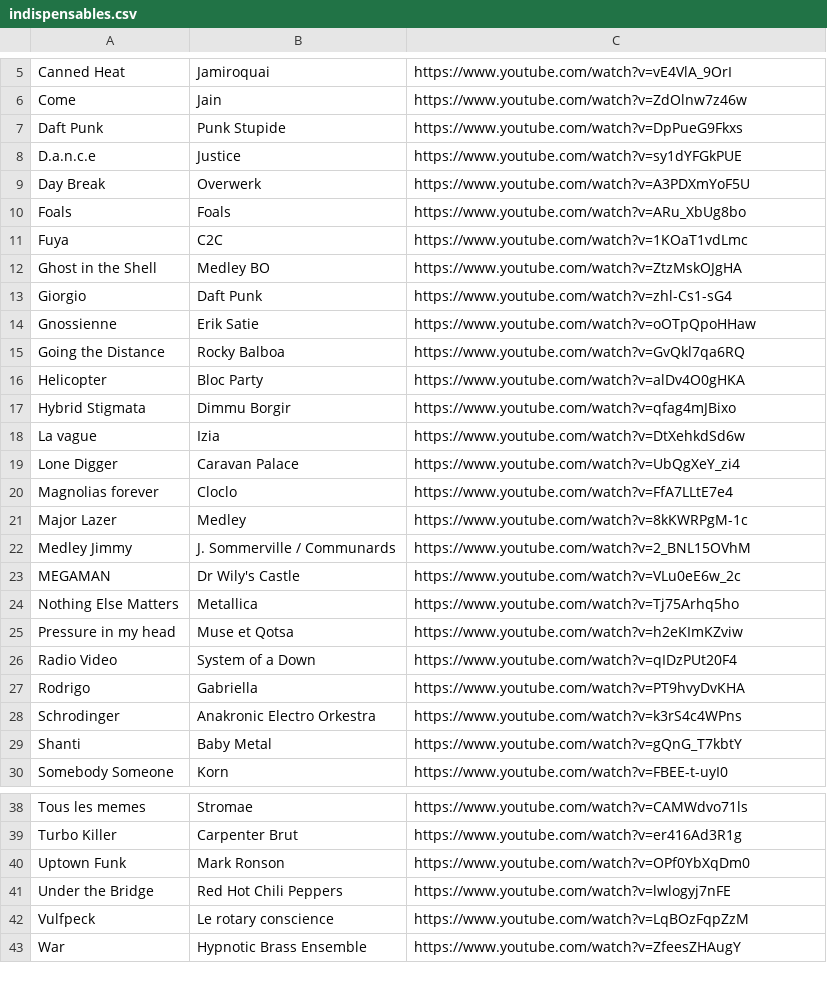
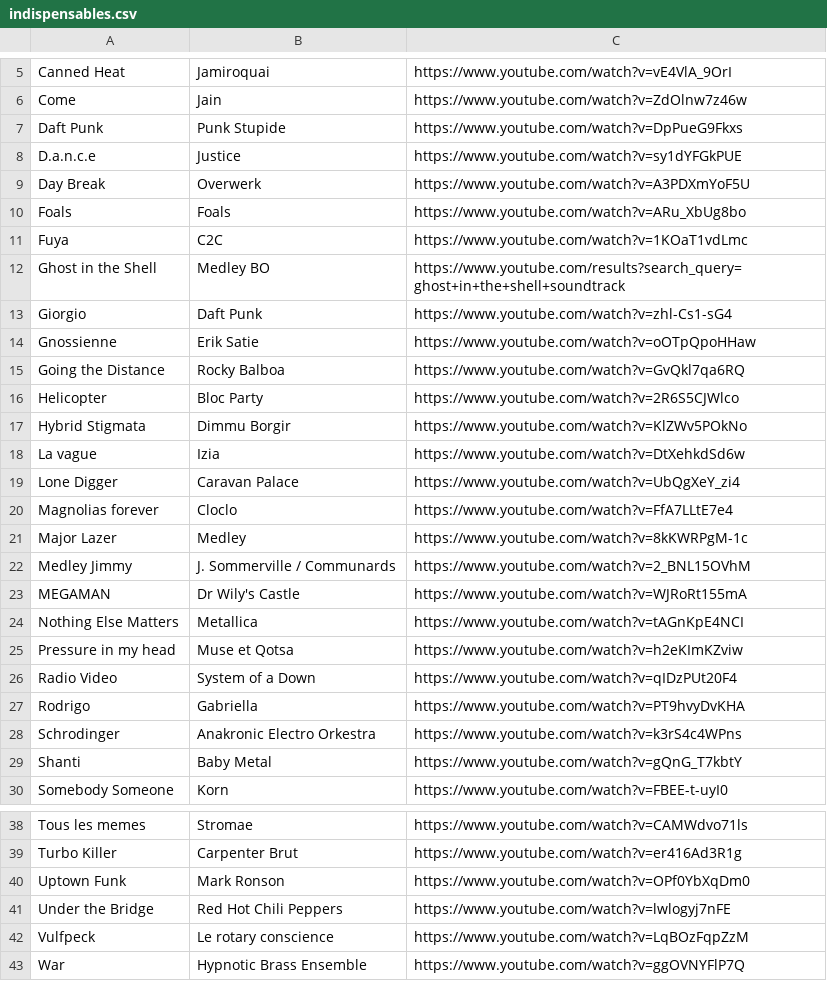
Before and after one commit to krapolyon/website, a CSV file: Partoches/indispensables.csv, drawn as a sheet; only a part is shown, gaps mark what is left out.

Commit message:
Mise à jour liens youtube

```diff
--- a/Partoches/indispensables.csv
+++ b/Partoches/indispensables.csv
@@ -11,3 +11,3 @@ Foals                        ,Foals                        ,https://www.youtube.
 Fuya                         ,C2C                          ,https://www.youtube.com/watch?v=1KOaT1vdLmc
-Ghost in the Shell           ,Medley BO                    ,https://www.youtube.com/watch?v=ZtzMskOJgHA
+Ghost in the Shell           ,Medley BO                    ,https://www.youtube.com/results?search_query=ghost+in+the+shell+soundtrack
 Giorgio                      ,Daft Punk                    ,https://www.youtube.com/watch?v=zhl-Cs1-sG4
@@ -15,4 +15,4 @@ Gnossienne                   ,Erik Satie                   ,https://www.youtube.
 Going the Distance           ,Rocky Balboa                 ,https://www.youtube.com/watch?v=GvQkl7qa6RQ
-Helicopter                   ,Bloc Party                   ,https://www.youtube.com/watch?v=alDv4O0gHKA
-Hybrid Stigmata              ,Dimmu Borgir                 ,https://www.youtube.com/watch?v=qfag4mJBixo
+Helicopter                   ,Bloc Party                   ,https://www.youtube.com/watch?v=2R6S5CJWlco
+Hybrid Stigmata              ,Dimmu Borgir                 ,https://www.youtube.com/watch?v=KlZWv5POkNo
 La vague                     ,Izia                         ,https://www.youtube.com/watch?v=DtXehkdSd6w
@@ -22,4 +22,4 @@ Major Lazer                  ,Medley                       ,https://www.youtube.
 Medley Jimmy                 ,J. Sommerville / Communards  ,https://www.youtube.com/watch?v=2_BNL15OVhM
-MEGAMAN                      ,Dr Wily's Castle             ,https://www.youtube.com/watch?v=VLu0eE6w_2c
-Nothing Else Matters         ,Metallica                    ,https://www.youtube.com/watch?v=Tj75Arhq5ho
+MEGAMAN                      ,Dr Wily's Castle             ,https://www.youtube.com/watch?v=WJRoRt155mA
+Nothing Else Matters         ,Metallica                    ,https://www.youtube.com/watch?v=tAGnKpE4NCI
 Pressure in my head          ,Muse et Qotsa                ,https://www.youtube.com/watch?v=h2eKImKZviw
@@ -42,2 +42,2 @@ Under the Bridge             ,Red Hot Chili Peppers        ,https://www.youtube.
 Vulfpeck                     ,Le rotary conscience         ,https://www.youtube.com/watch?v=LqBOzFqpZzM
-War                          ,Hypnotic Brass Ensemble      ,https://www.youtube.com/watch?v=ZfeesZHAugY
+War                          ,Hypnotic Brass Ensemble      ,https://www.youtube.com/watch?v=ggOVNYFlP7Q
```
